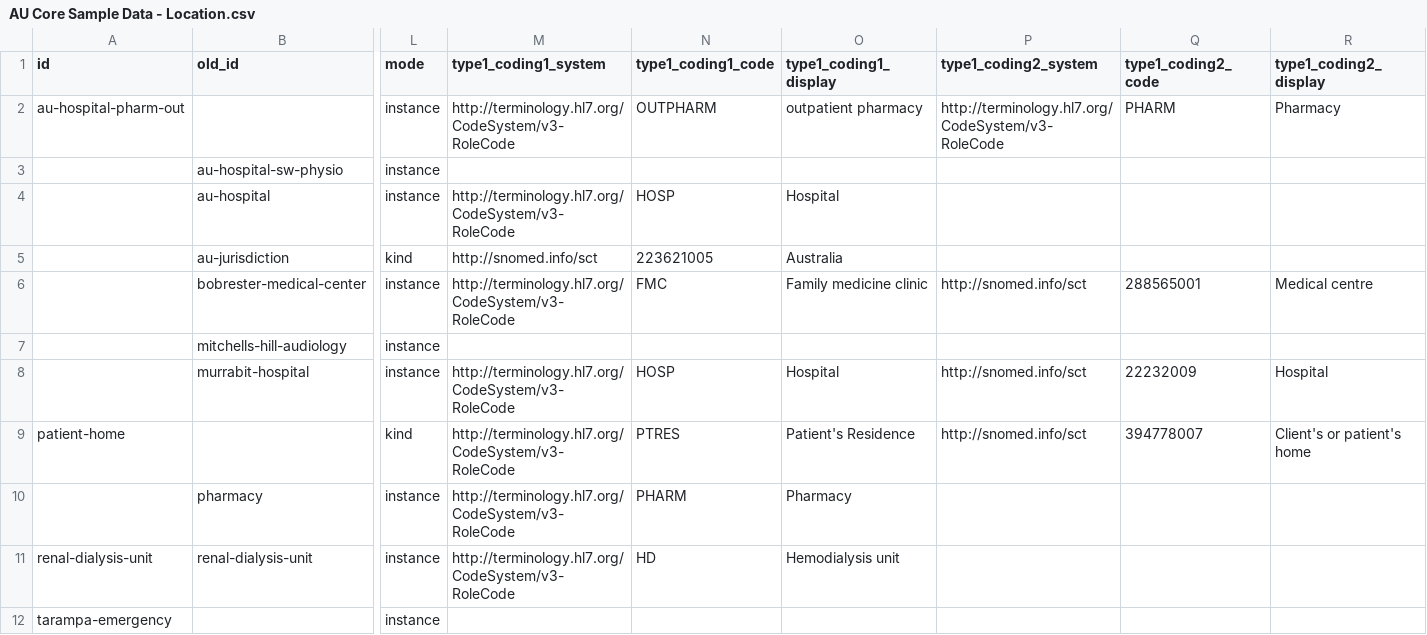
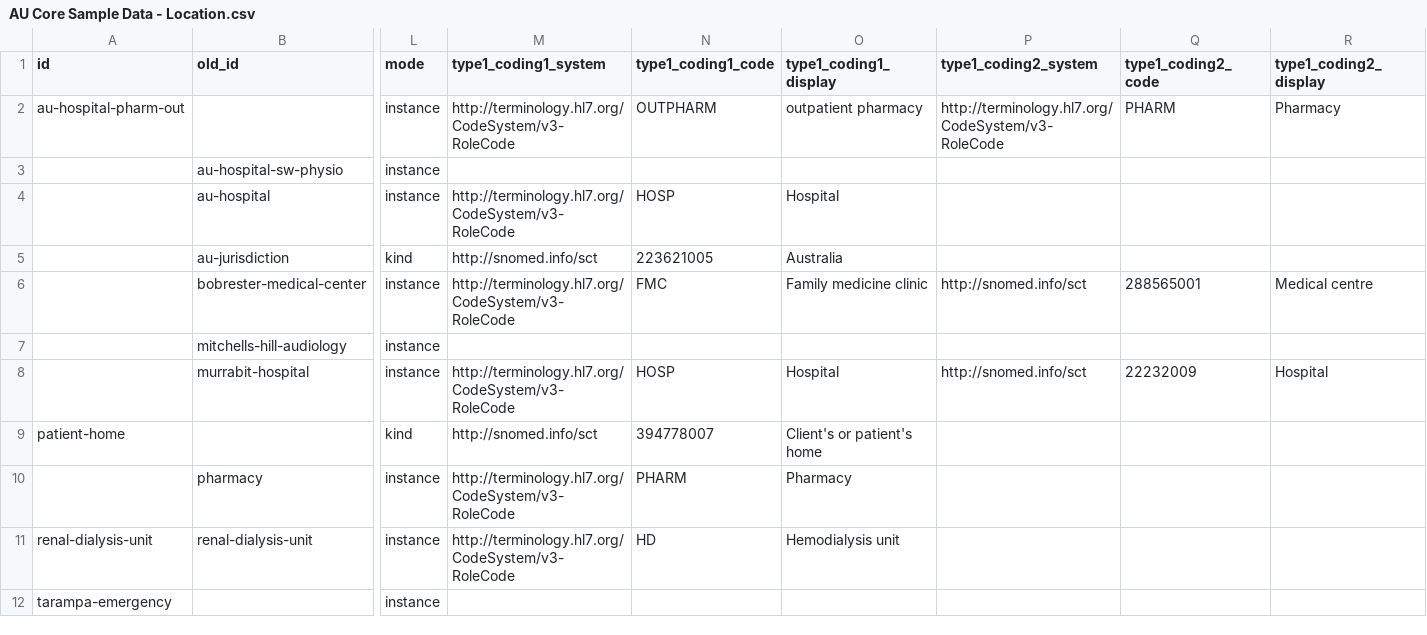
Before and after one commit to hl7au/au-fhir-test-data-utils, a CSV file: testdata-csv/AU Core Sample Data - Location.csv, drawn as a sheet; only a part is shown, gaps mark what is left out; the diff names each change by its address in the sheet, - before the commit and + after, or states it on an @@ line.

```diff
--- a/testdata-csv/AU Core Sample Data - Location.csv
+++ b/testdata-csv/AU Core Sample Data - Location.csv
-M9 (type1_coding1_system): http://terminology.hl7.org/CodeSystem/v3-RoleCode
+M9 (type1_coding1_system): http://snomed.info/sct
-N9 (type1_coding1_code): PTRES
+N9 (type1_coding1_code): 394778007
-O9 (type1_coding1_display): Patient's Residence
+O9 (type1_coding1_display): Client's or patient's home
-P9 (type1_coding2_system): http://snomed.info/sct
+P9 (type1_coding2_system): (empty)
-Q9 (type1_coding2_code): 394778007
+Q9 (type1_coding2_code): (empty)
-R9 (type1_coding2_display): Client's or patient's home
+R9 (type1_coding2_display): (empty)
```
Also changed, not shown: testdata-csv/AU Core Sample Data - Condition.csv, testdata-csv/AU Core Sample Data - Encounter.csv, 3 other files.
